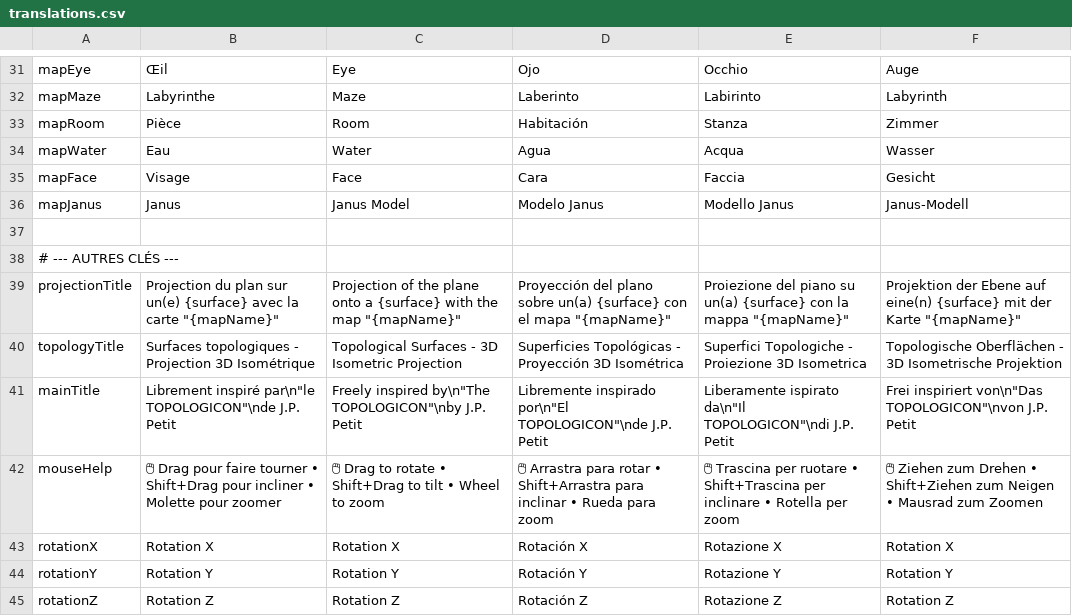
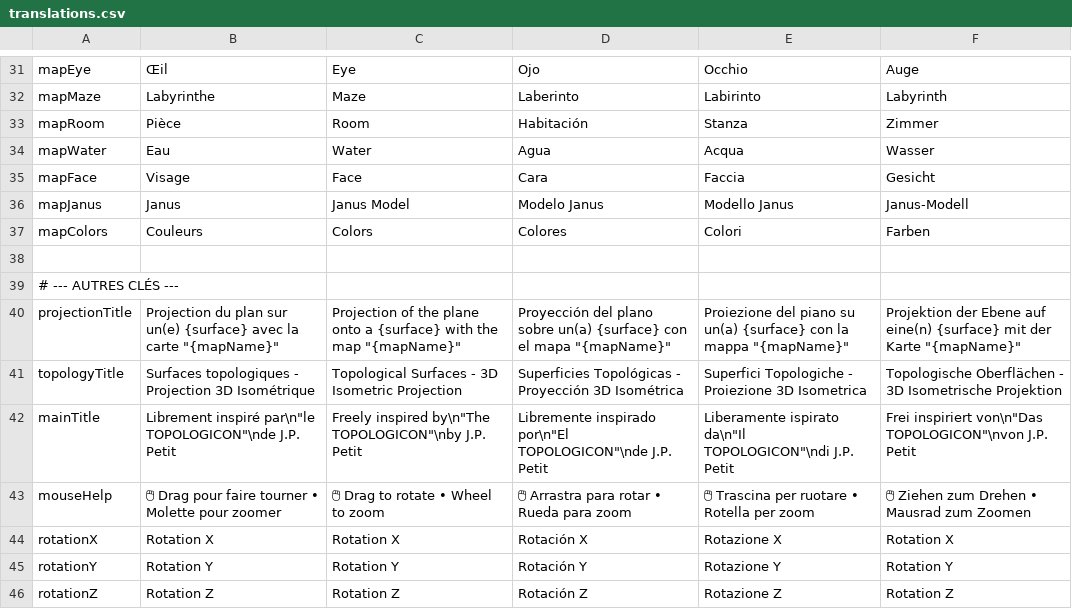
Before and after one commit to nalnalital/topology, a CSV file: trads/translations.csv, drawn as a sheet; only a part is shown, gaps mark what is left out; addresses are those after the commit; the diff names each change by its address in the sheet, - before the commit and + after, or states it on an @@ line.

```diff
--- a/trads/translations.csv
+++ b/trads/translations.csv
+row 37: mapColors | Couleurs | Colors | Colores | Colori | Farben
-B43: …tourner • Shift+Drag pour incliner • Molette pour…
+B43: …tourner • Molette pour…
-C43: 🖱 Drag to rotate • Shift+Drag to tilt • Wheel to zoom
+C43: 🖱 Drag to rotate • Wheel to zoom
-D43: …rotar • Shift+Arrastra para inclinar • Rueda para…
+D43: …rotar • Rueda para…
-E43: …ruotare • Shift+Trascina per inclinare • Rotella per…
+E43: …ruotare • Rotella per…
-F43: …Drehen • Shift+Ziehen zum Neigen • Mausrad zum…
+F43: …Drehen • Mausrad zum…
```
Also changed, not shown: 21 other files.
